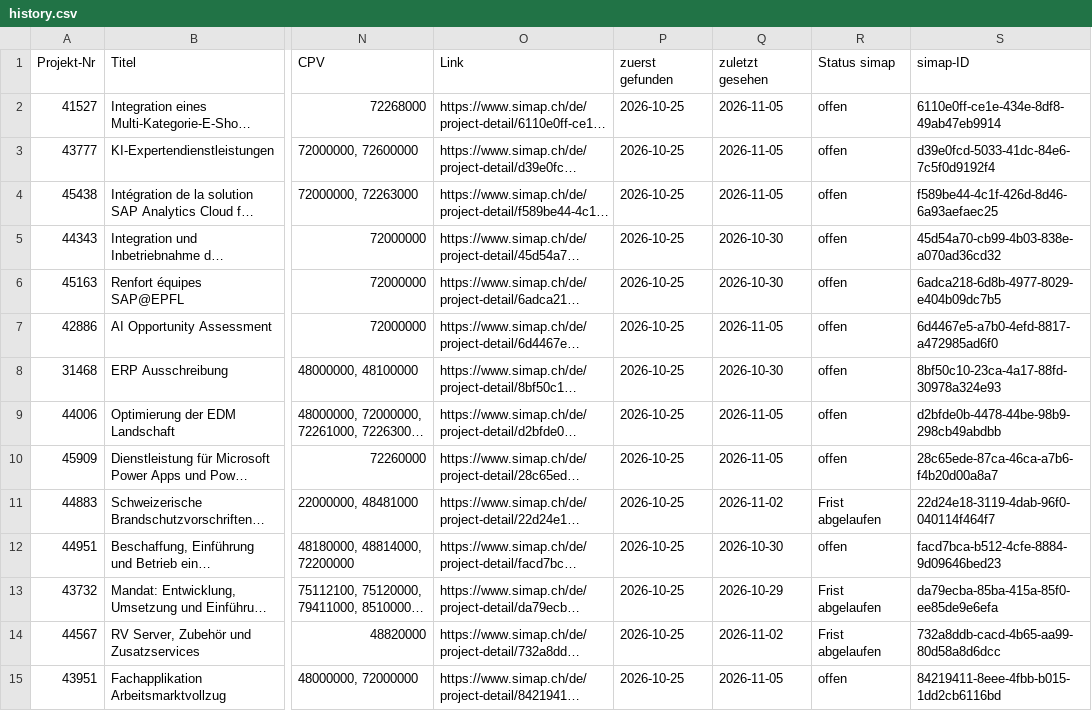
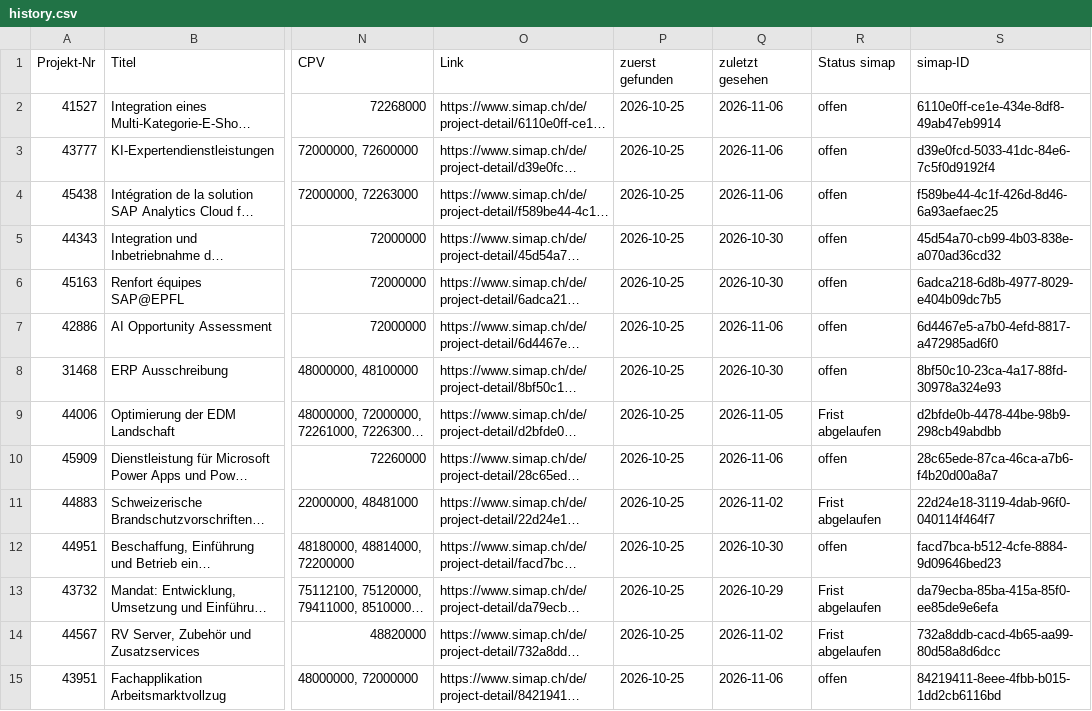
Before and after one commit to Al5brnov/prompt-hub, a CSV file: radar/history.csv, drawn as a sheet; only a part is shown, gaps mark what is left out; long unchanged cells end in …; the diff covers the shown part only; the diff names each change by its address in the sheet, - before the commit and + after, or states it on an @@ line.

```diff
--- a/radar/history.csv
+++ b/radar/history.csv
-Q2:Q4 (zuletzt gesehen): 2026-11-05
+Q2:Q4 (zuletzt gesehen): 2026-11-06
-Q7 (zuletzt gesehen): 2026-11-05
+Q7 (zuletzt gesehen): 2026-11-06
-R9 (Status simap): offen
+R9 (Status simap): Frist abgelaufen
-Q10 (zuletzt gesehen): 2026-11-05
+Q10 (zuletzt gesehen): 2026-11-06
-Q15 (zuletzt gesehen): 2026-11-05
+Q15 (zuletzt gesehen): 2026-11-06
```
Also changed, not shown: 2 added rows and 61 edited cells elsewhere in this file, 1 other file.
